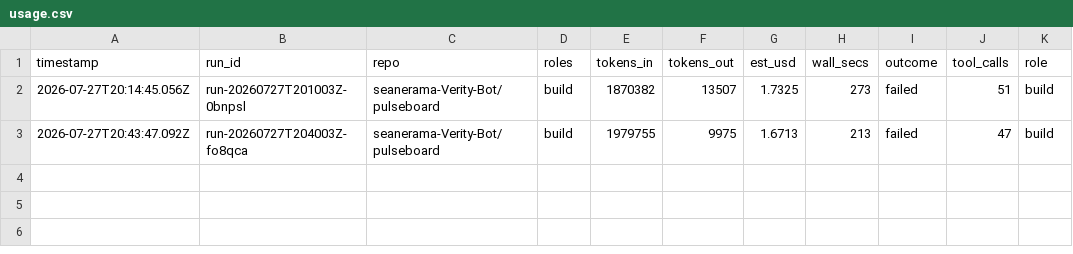
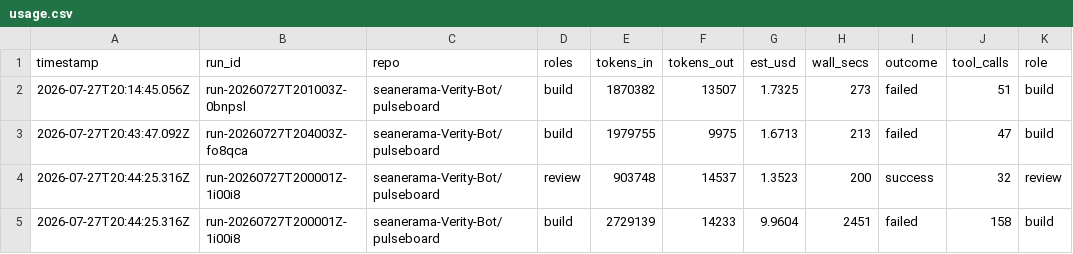
Before and after one commit to seanerama-Verity-Bot/pulseboard, a CSV file: .verity/usage.csv, drawn as a sheet.

Commit message:
chore(verity): usage run-20260727T200001Z-1i00i8

```diff
--- a/.verity/usage.csv
+++ b/.verity/usage.csv
@@ -3 +3,3 @@ timestamp,run_id,repo,roles,tokens_in,tokens_out,est_usd,wall_secs,outcome,tool_
 2026-07-27T20:43:47.092Z,run-20260727T204003Z-fo8qca,seanerama-Verity-Bot/pulseboard,build,1979755,9975,1.6713,213,failed,47,build
+2026-07-27T20:44:25.316Z,run-20260727T200001Z-1i00i8,seanerama-Verity-Bot/pulseboard,review,903748,14537,1.3523,200,success,32,review
+2026-07-27T20:44:25.316Z,run-20260727T200001Z-1i00i8,seanerama-Verity-Bot/pulseboard,build,2729139,14233,9.9604,2451,failed,158,build
```
